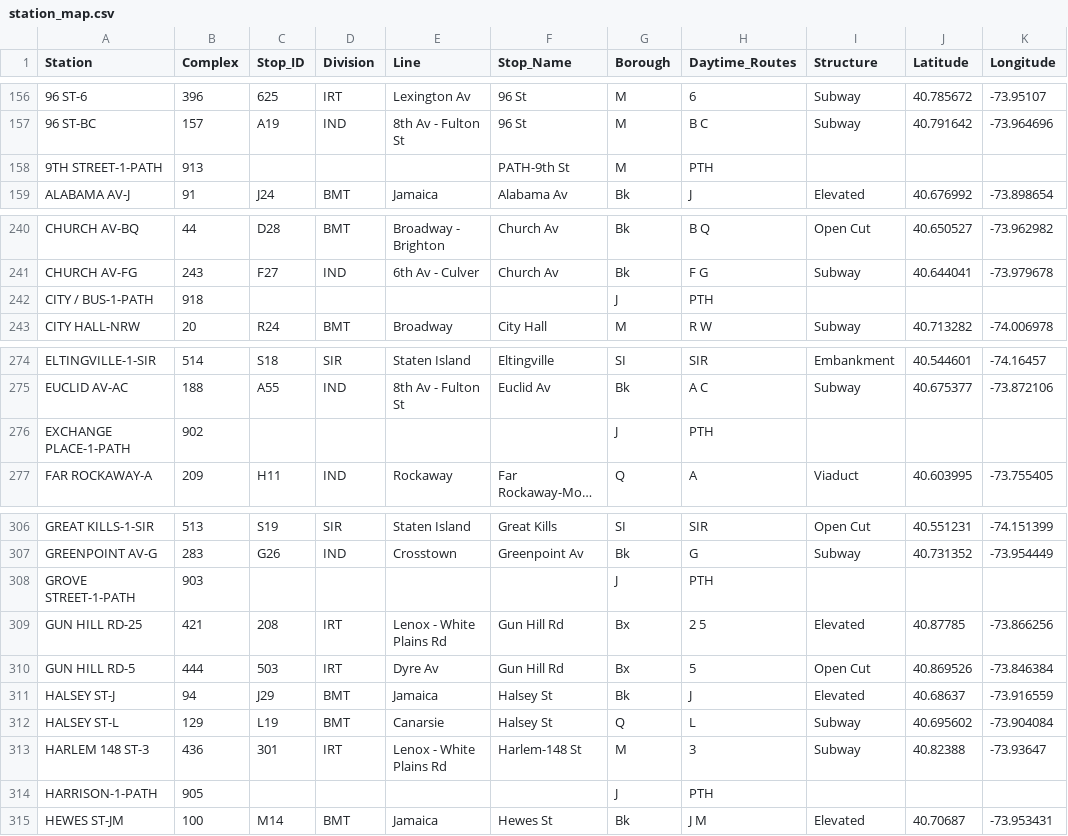
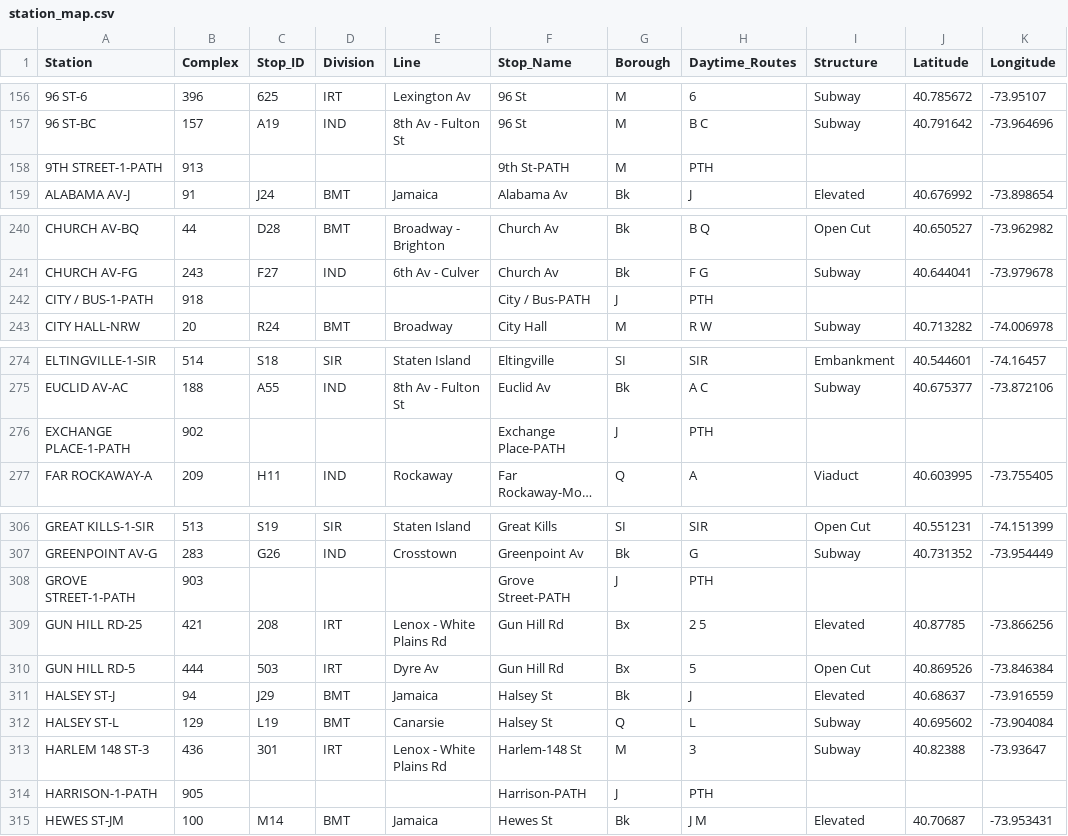
Before and after one commit to druce/MTA, a CSV file: dbt_mta/seeds/station_map.csv, drawn as a sheet; only a part is shown, gaps mark what is left out; long unchanged cells end in …; the diff covers the shown part only; the diff names each change by its address in the sheet, - before the commit and + after, or states it on an @@ line.

```diff
--- a/dbt_mta/seeds/station_map.csv
+++ b/dbt_mta/seeds/station_map.csv
-F158 (Stop_Name): PATH-9th St
+F158 (Stop_Name): 9th St-PATH
-F242 (Stop_Name): (empty)
+F242 (Stop_Name): City / Bus-PATH
-F276 (Stop_Name): (empty)
+F276 (Stop_Name): Exchange Place-PATH
-F308 (Stop_Name): (empty)
+F308 (Stop_Name): Grove Street-PATH
-F314 (Stop_Name): (empty)
+F314 (Stop_Name): Harrison-PATH
```
Also changed, not shown: 13 edited cells elsewhere in this file, dbt_mta/seeds/station_label_override.csv, 4 other files.
